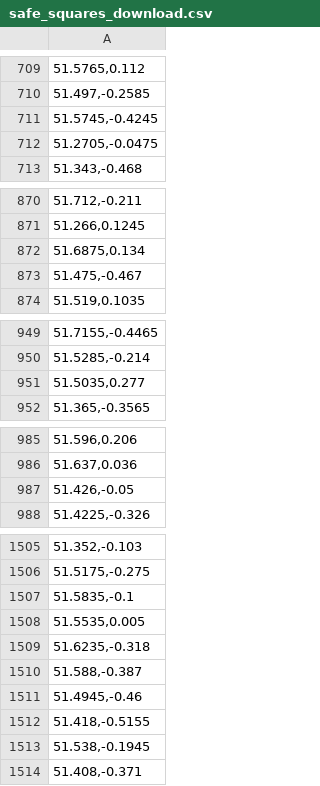
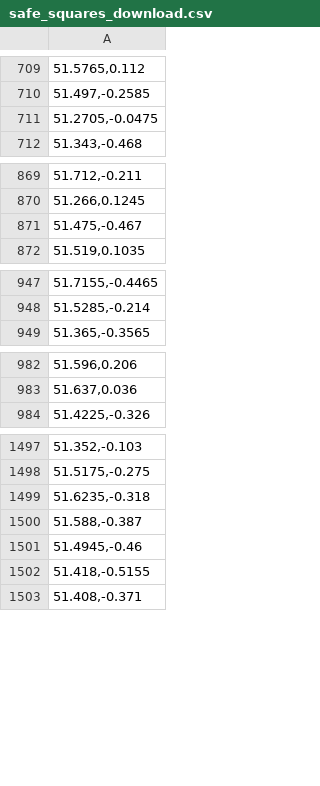
Before and after one commit to FinYoum/Predicting-traffic-accidents-CNN, a CSV file: data/modelling/safe_squares_download.csv, drawn as a sheet; only a part is shown, gaps mark what is left out; removed rows and columns are numbered as before the commit, all else as after; the diff covers the shown part only; the diff names each change by its address in the sheet, - before the commit and + after, or states it on an @@ line.

```diff
--- a/data/modelling/safe_squares_download.csv
+++ b/data/modelling/safe_squares_download.csv
-row 711: 51.5745,-0.4245
-row 872: 51.6875,0.134
-row 951: 51.5035,0.277
-row 987: 51.426,-0.05
-row 1507: 51.5835,-0.1
-row 1508: 51.5535,0.005
-row 1513: 51.538,-0.1945
```
Also changed, not shown: 59 added rows and 52 removed rows elsewhere in this file, 13 other files.
